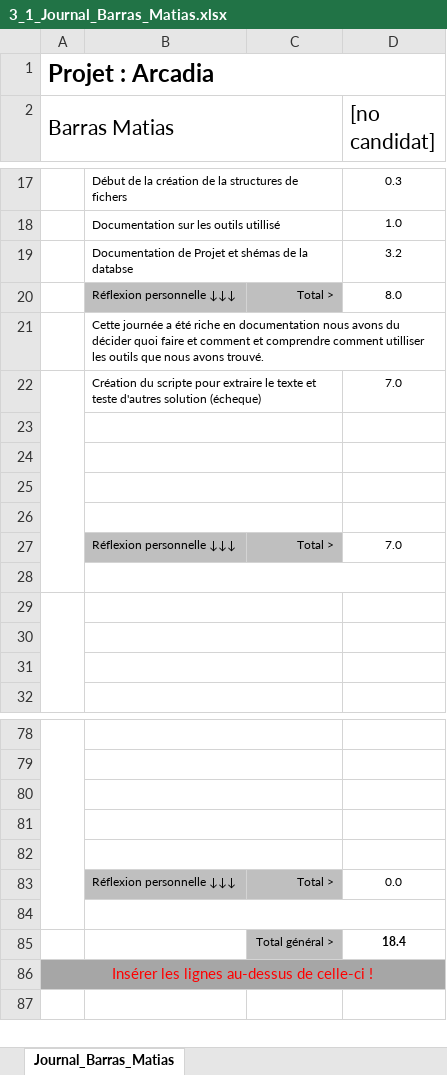
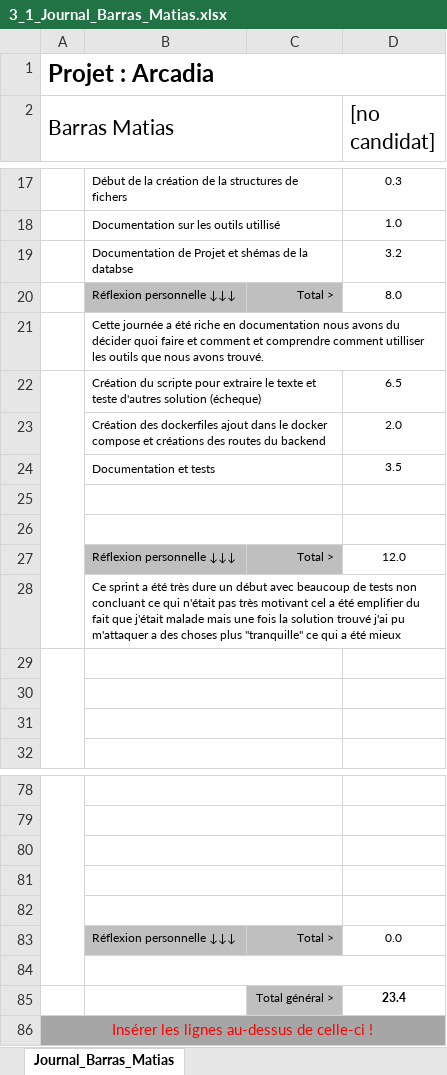
Before and after one commit to Barras-Matias-emf/306-G2-ArcadiaBox, an Excel workbook: documentation/3_1_Journal_Barras_Matias.xlsx, sheet Journal_Barras_Matias, drawn as a sheet; only a part is shown, gaps mark what is left out; values as stored, in another font and other column widths than the file's, no borders; conditional formats not drawn; removed rows and columns are numbered as before the commit, all else as after; the diff names each change by its address in the sheet, - before the commit and + after, or states it on an @@ line.

Commit message:
db simplifier et fonctionnelle avec les routes adaptées

```diff
--- a/documentation/3_1_Journal_Barras_Matias.xlsx (sheet Journal_Barras_Matias)
+++ b/documentation/3_1_Journal_Barras_Matias.xlsx (sheet Journal_Barras_Matias)
-D22 ([no candidat]): 7.0
+D22 ([no candidat]): 6.5
+row 23:  | Création des dockerfiles ajout dans le docker compose et créations des routes du backend |  | 2.0
+row 24:  | Documentation et tests |  | 3.5
-row 25: (empty)
-row 26: (empty)
-D27 ([no candidat]): 7.0
+D27 ([no candidat]): 12.0
-B28: (empty)
+B28: Ce sprint a été très dure un début avec beaucoup de tests non concluant ce qui n'était pas très motivant cel a été emplifier du fait que j'était malade mais une fois la solution trouvé j'ai pu m'attaquer a des choses plus "tranquille" ce qui a été mieux
-D85 ([no candidat]): 18.4
+D85 ([no candidat]): 23.4
```
Also changed, not shown: 5 other files.
